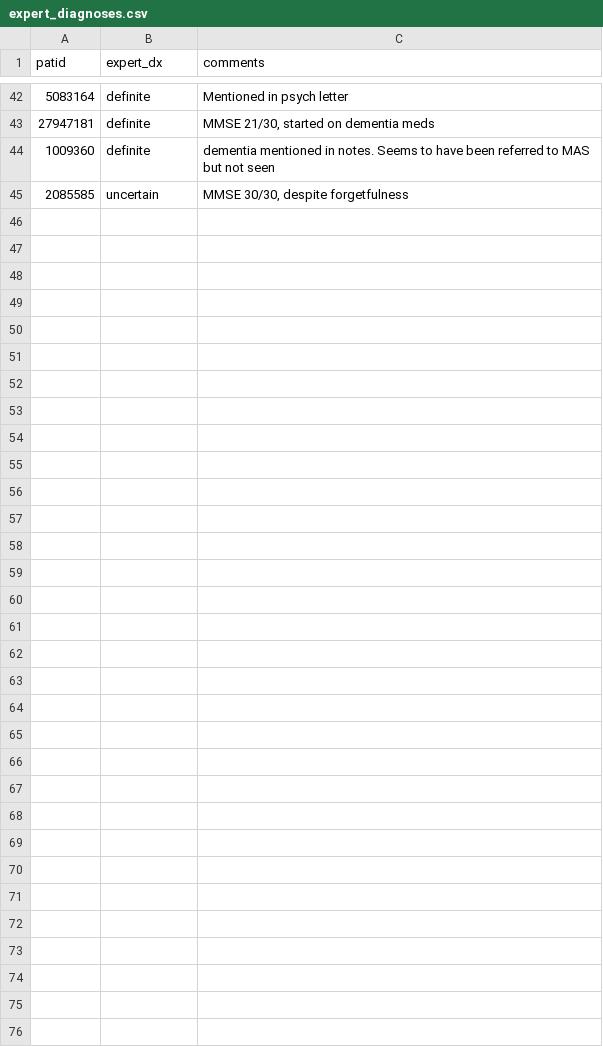
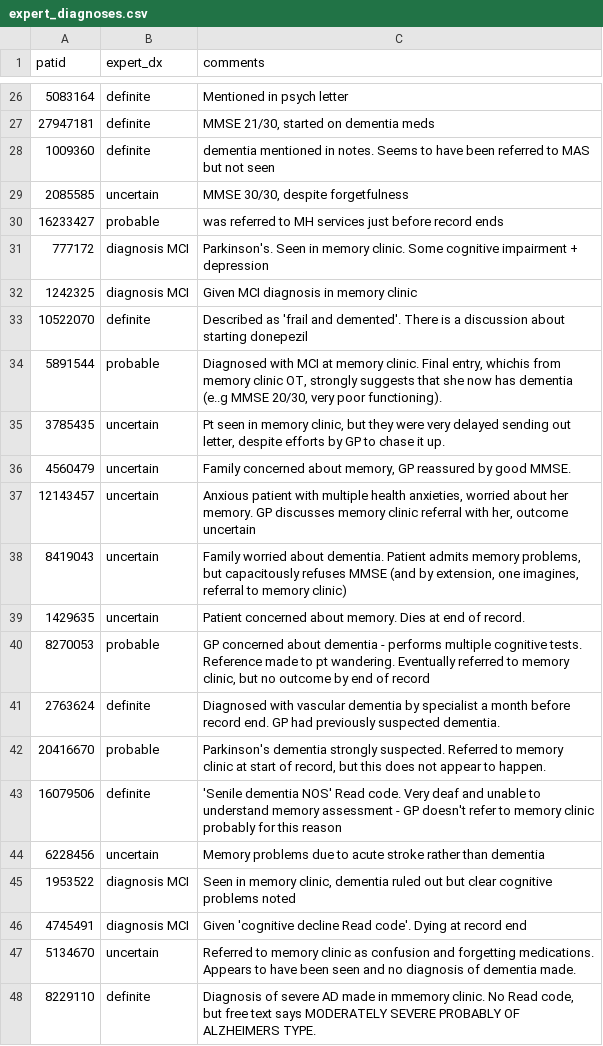
Before and after one commit to zurfarosa/demtext, a CSV file: expert_diagnoses.csv, drawn as a sheet; only a part is shown, gaps mark what is left out; the diff covers the shown part only; the diff names each change by its address in the sheet, - before the commit and + after, or states it on an @@ line.

Commit message:
expert diagnoses all made

```diff
--- a/expert_diagnoses.csv
+++ b/expert_diagnoses.csv
+row 30: 16233427 | probable | was referred to MH services just before record ends
+row 31: 777172 | diagnosis MCI | Parkinson's. Seen in memory clinic. Some cognitive impairment + depression
+row 32: 1242325 | diagnosis MCI | Given MCI diagnosis in memory clinic
+row 33: 10522070 | definite | Described as 'frail and demented'. There is a discussion about starting donepezil
+row 34: 5891544 | probable | Diagnosed with MCI at memory clinic. Final entry, whichis from memory clinic OT, strongly suggests that she now has dementia (e..g MMSE 20/30, very poor functioning).
+row 35: 3785435 | uncertain | Pt seen in memory clinic, but they were very delayed sending out letter, despite efforts by GP to chase it up.
+row 36: 4560479 | uncertain | Family concerned about memory, GP reassured by good MMSE.
+row 37: 12143457 | uncertain | Anxious patient with multiple health anxieties, worried about her memory. GP discusses memory clinic referral with her, outcome uncertain
+row 38: 8419043 | uncertain | Family worried about dementia. Patient admits memory problems, but capacitously refuses MMSE (and by extension, one imagines, referral to memory clinic)
+row 39: 1429635 | uncertain | Patient concerned about memory. Dies at end of record.
+row 40: 8270053 | probable | GP concerned about dementia - performs multiple cognitive tests. Reference made to pt wandering. Eventually referred to memory clinic, but no outcome by end of record
+row 41: 2763624 | definite | Diagnosed with vascular dementia by specialist a month before record end. GP had previously suspected dementia.
+row 42: 20416670 | probable | Parkinson's dementia strongly suspected. Referred to memory clinic at start of record, but this does not appear to happen.
+row 43: 16079506 | definite | 'Senile dementia NOS' Read code. Very deaf and unable to understand memory assessment - GP doesn't refer to memory clinic probably for this reason
+row 44: 6228456 | uncertain | Memory problems due to acute stroke rather than dementia
+row 45: 1953522 | diagnosis MCI | Seen in memory clinic, dementia ruled out but clear cognitive problems noted
+row 46: 4745491 | diagnosis MCI | Given 'cognitive decline Read code'. Dying at record end
+row 47: 5134670 | uncertain | Referred to memory clinic as confusion and forgetting medications. Appears to have been seen and no diagnosis of dementia made.
+row 48: 8229110 | definite | Diagnosis of severe AD made in mmemory clinic. No Read code, but free text says MODERATELY SEVERE PROBABLY OF ALZHEIMERS TYPE.
```
Also changed, not shown: 19 added rows and 16 removed rows elsewhere in this file, 2 other files.
